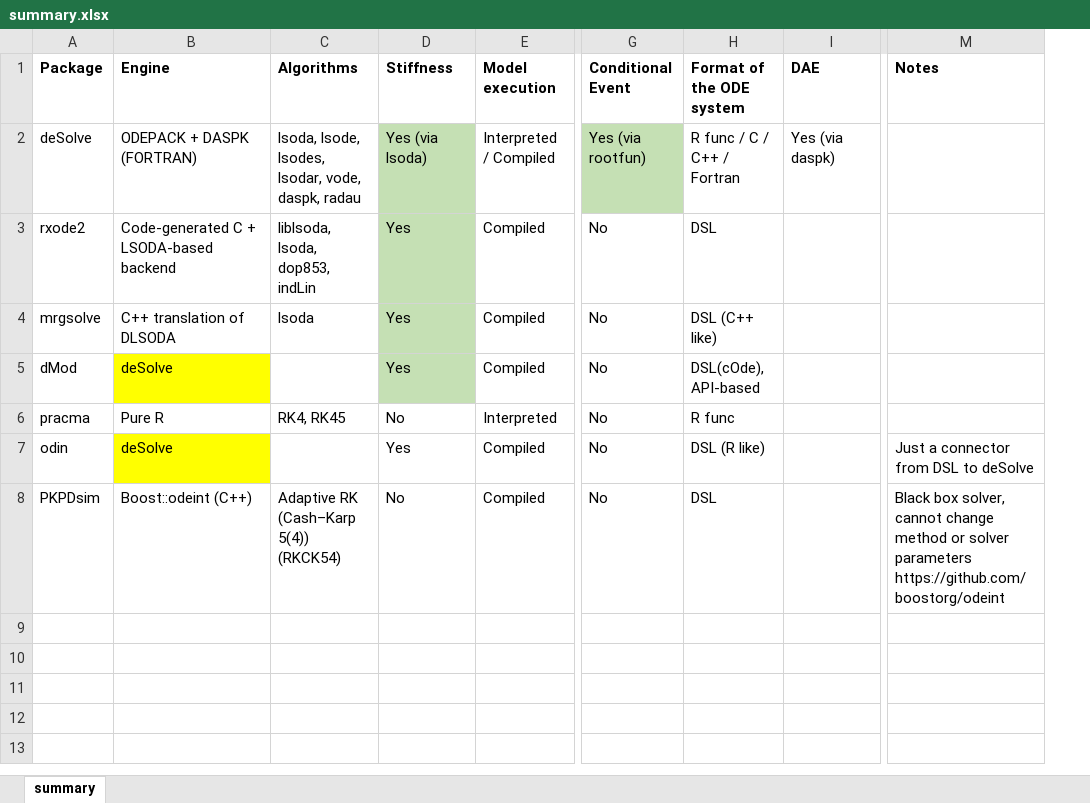
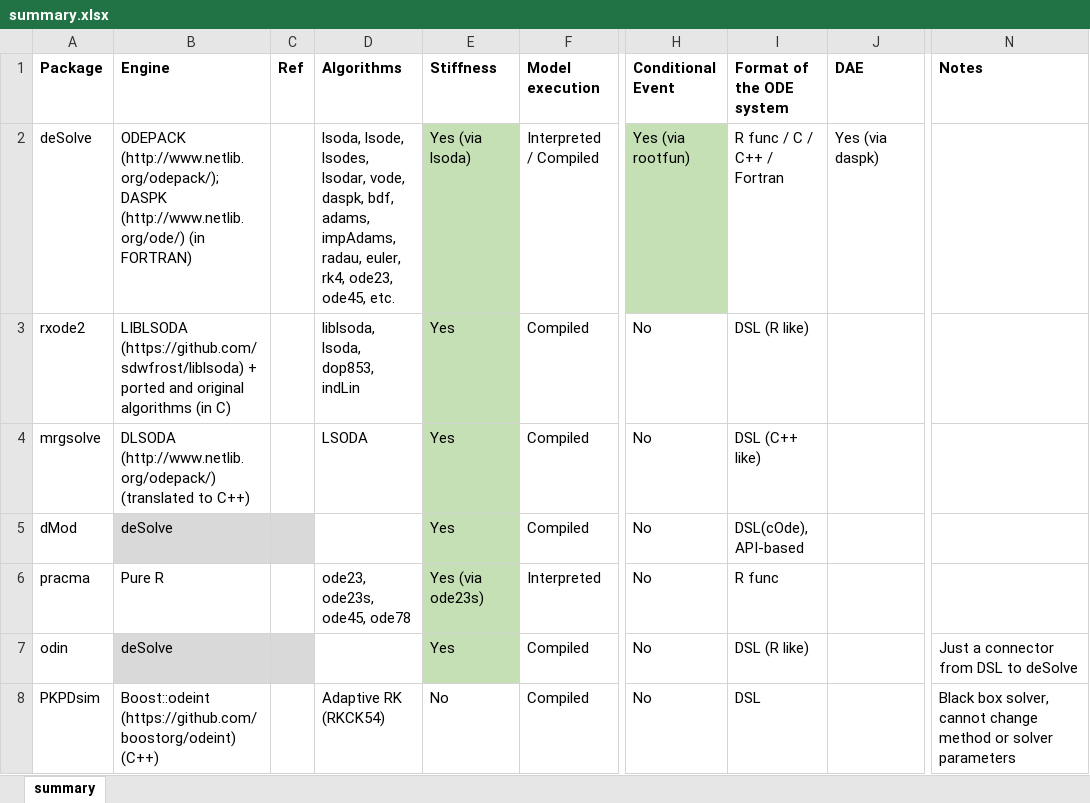
Before and after one commit to metelkin/ode-solvers-in-r, an Excel workbook: summary.xlsx, sheet summary, drawn as a sheet; only a part is shown, gaps mark what is left out; values as stored, in another font and other column widths than the file's, no borders; addresses are those after the commit; the diff names each change by its address in the sheet, - before the commit and + after, or states it on an @@ line.

Commit message:
final summary part 1

```diff
--- a/summary.xlsx (sheet summary)
+++ b/summary.xlsx (sheet summary)
+column C (Ref), empty
-B2 (Engine): ODEPACK + DASPK (FORTRAN)
+B2 (Engine): ODEPACK (http://www.netlib.org/odepack/); DASPK (http://www.netlib.org/ode/) (in FORTRAN)
-D2 (Algorithms): …vode, daspk, radau
+D2 (Algorithms): …vode, daspk, bdf, adams, impAdams, radau, euler, rk4, ode23, ode45, etc.
-B3 (Engine): Code-generated C + LSODA-based backend
+B3 (Engine): LIBLSODA (https://github.com/sdwfrost/liblsoda) + ported and original algorithms (in C)
-I3 (Format of the ODE system): DSL
+I3 (Format of the ODE system): DSL (R like)
-B4 (Engine): C++ translation of DLSODA
+B4 (Engine): DLSODA (http://www.netlib.org/odepack/) (translated to C++)
-D4 (Algorithms): lsoda
+D4 (Algorithms): LSODA
-B5 fill: #FFFF00
+B5 fill: #D9D9D9
-D6 (Algorithms): RK4, RK45
+D6 (Algorithms): ode23, ode23s, ode45, ode78
-E6 (Stiffness): Νο
+E6 (Stiffness): Yes (via ode23s)
-E6:E7 fill: none
+E6:E7 fill: #C5E0B4
-B7 fill: #FFFF00
+B7 fill: #D9D9D9
-B8 (Engine): Boost::odeint (C++)
+B8 (Engine): Boost::odeint (https://github.com/boostorg/odeint) (C++)
-D8 (Algorithms): Adaptive RK (Cash–Karp 5(4)) (RKCK54)
+D8 (Algorithms): Adaptive RK (RKCK54)
-N8 (Notes): …solver parameters https://github.com/boostorg/odeint
+N8 (Notes): …solver parameters
```
Also changed, not shown: 16 other files.
